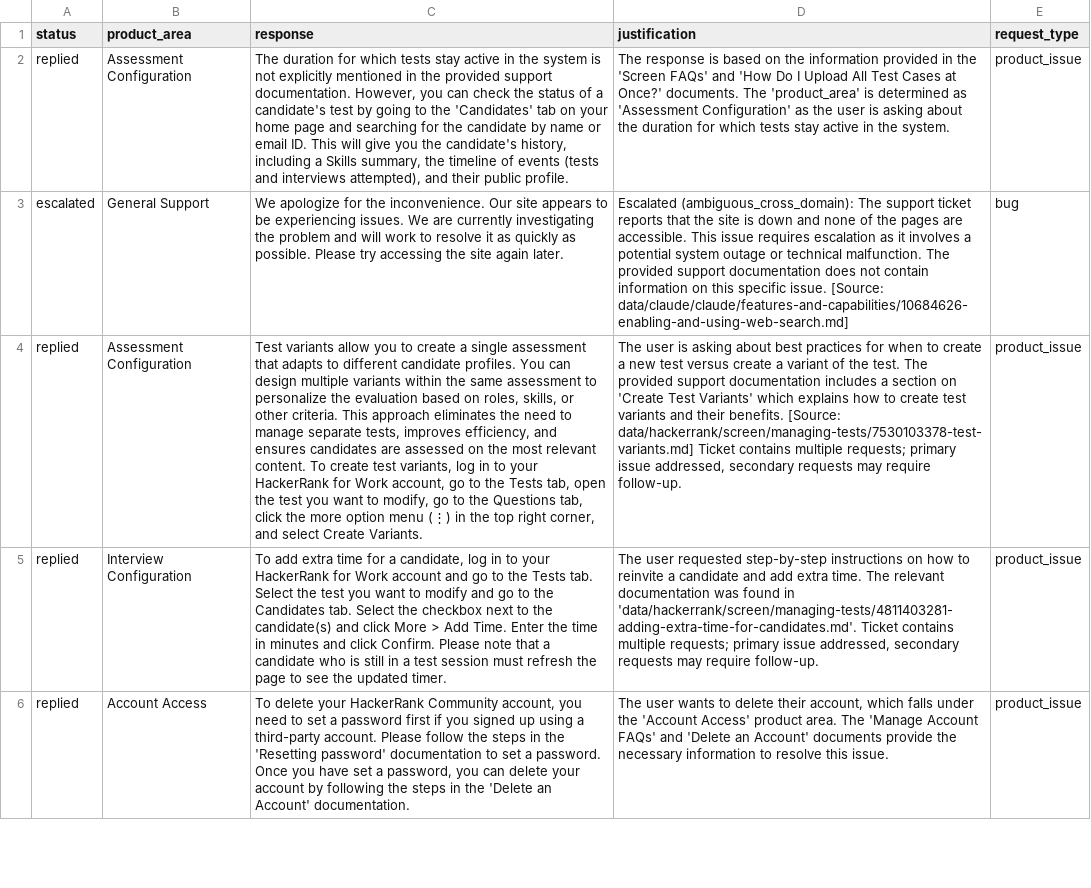
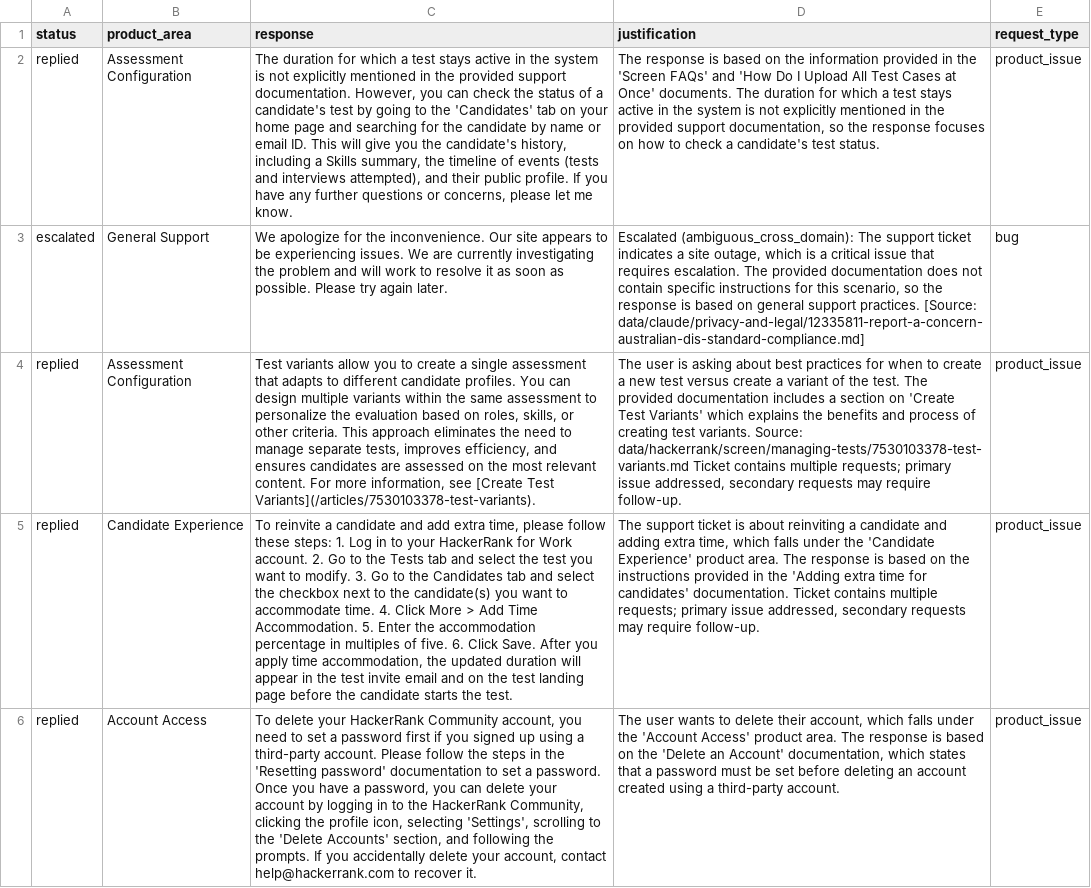
Before and after one commit to ssmadhavan006/hackerrank-orchestrate-may26, a CSV file: support_tickets/output_sample.csv, drawn as a sheet; only a part is shown; the diff covers the shown part only; the diff names each change by its address in the sheet, - before the commit and + after, or states it on an @@ line.

```diff
--- a/support_tickets/output_sample.csv
+++ b/support_tickets/output_sample.csv
-C2 (response): …for which tests stay active in the system is not explicitly mentioned in the provided support documentation. However, you can check the status of a candidate's test by going to the 'Candidates' tab on your home page and searching for the candidate by name or email ID. This will give you the candidate's history, including a Skills summary, the timeline of events (tests and interviews attempted), and their public profile.
+C2 (response): …for which a test stays active in the system is not explicitly mentioned in the provided support documentation. However, you can check the status of a candidate's test by going to the 'Candidates' tab on your home page and searching for the candidate by name or email ID. This will give you the candidate's history, including a Skills summary, the timeline of events (tests and interviews attempted), and their public profile. If you have any further questions or concerns, please let me know.
-D2 (justification): …Cases at Once?' documents. The 'product_area' is determined as 'Assessment Configuration' as the user is asking about the duration for which tests stay active in the system.
+D2 (justification): …Cases at Once' documents. The duration for which a test stays active in the system is not explicitly mentioned in the provided support documentation, so the response focuses on how to check a candidate's test status.
-C3 (response): …it as quickly as possible. Please try accessing the site again later.
+C3 (response): …it as soon as possible. Please try again later.
-D3 (justification): …support ticket reports that the site is down and none of the pages are accessible. This issue requires escalation as it involves a potential system outage or technical malfunction. The provided support documentation does not contain information on this specific issue. [Source: data/claude/claude/features-and-capabilities/10684626-enabling-and-using-web-search.md]
+D3 (justification): …support ticket indicates a site outage, which is a critical issue that requires escalation. The provided documentation does not contain specific instructions for this scenario, so the response is based on general support practices. [Source: data/claude/privacy-and-legal/12335811-report-a-concern-australian-dis-standard-compliance.md]
-C4 (response): …relevant content. To create test variants, log in to your HackerRank for Work account, go to the Tests tab, open the test you want to modify, go to the Questions tab, click the more option menu (⋮) in the top right corner, and select Create Variants.
+C4 (response): …relevant content. For more information, see [Create Test Variants](/articles/7530103378-test-variants).
-D4 (justification): …The provided support documentation includes a section on 'Create Test Variants' which explains how to create test variants and their benefits. [Source: data/hackerrank/screen/managing-tests/7530103378-test-variants.md] Ticket contains…
+D4 (justification): …The provided documentation includes a section on 'Create Test Variants' which explains the benefits and process of creating test variants. Source: data/hackerrank/screen/managing-tests/7530103378-test-variants.md Ticket contains…
-B5 (product_area): Interview Configuration
+B5 (product_area): Candidate Experience
-C5 (response): To add extra time for a candidate, log in to your HackerRank for Work account and go to the Tests tab. Select the test you want to modify and go to the Candidates tab. Select the checkbox next to the candidate(s) and click More > Add Time. Enter the time in minutes and click Confirm. Please note that a candidate who is still in a test session must refresh the page to see the updated timer.
+C5 (response): To reinvite a candidate and add extra time, please follow these steps: 1. Log in to your HackerRank for Work account. 2. Go to the Tests tab and select the test you want to modify. 3. Go to the Candidates tab and select the checkbox next to the candidate(s) you want to accommodate time. 4. Click More > Add Time Accommodation. 5. Enter the accommodation percentage in multiples of five. 6. Click Save. After you apply time accommodation, the updated duration will appear in the test invite email and on the test landing page before the candidate starts the test.
-D5 (justification): The user requested step-by-step instructions on how to reinvite a candidate and add extra time. The relevant documentation was found in 'data/hackerrank/screen/managing-tests/4811403281-adding-extra-time-for-candidates.md'. Ticket contains…
+D5 (justification): The support ticket is about reinviting a candidate and adding extra time, which falls under the 'Candidate Experience' product area. The response is based on the instructions provided in the 'Adding extra time for candidates' documentation. Ticket contains…
-C6 (response): …you have set a password, you can delete your account by following the steps in the 'Delete an Account' documentation.
+C6 (response): …you have a password, you can delete your account by logging in to the HackerRank Community, clicking the profile icon, selecting 'Settings', scrolling to the 'Delete Accounts' section, and following the prompts. If you accidentally delete your account, contact help@hackerrank.com to recover it.
-D6 (justification): …area. The 'Manage Account FAQs' and 'Delete an Account' documents provide the necessary information to resolve this issue.
+D6 (justification): …area. The response is based on the 'Delete an Account' documentation, which states that a password must be set before deleting an account created using a third-party account.
```
Also changed, not shown: 6 edited cells elsewhere in this file, support_tickets/output.csv, 2 other files.
